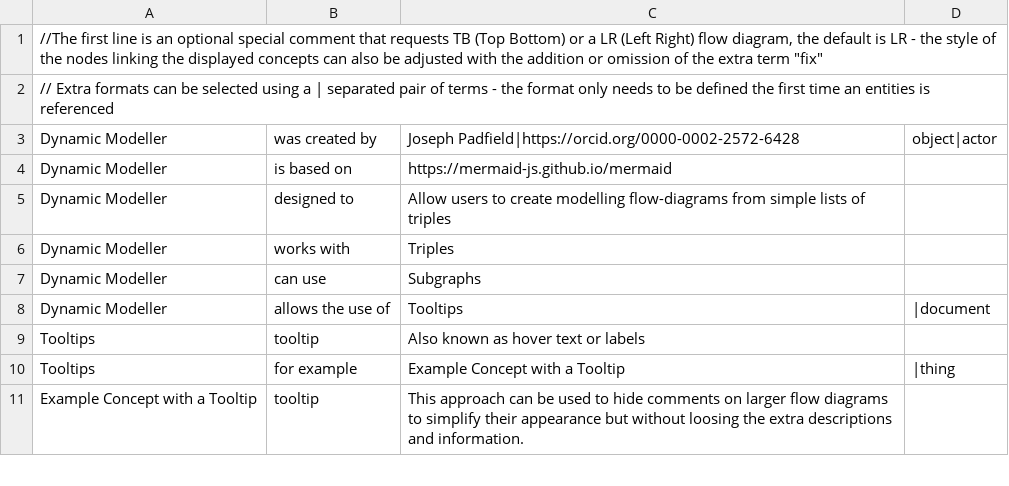
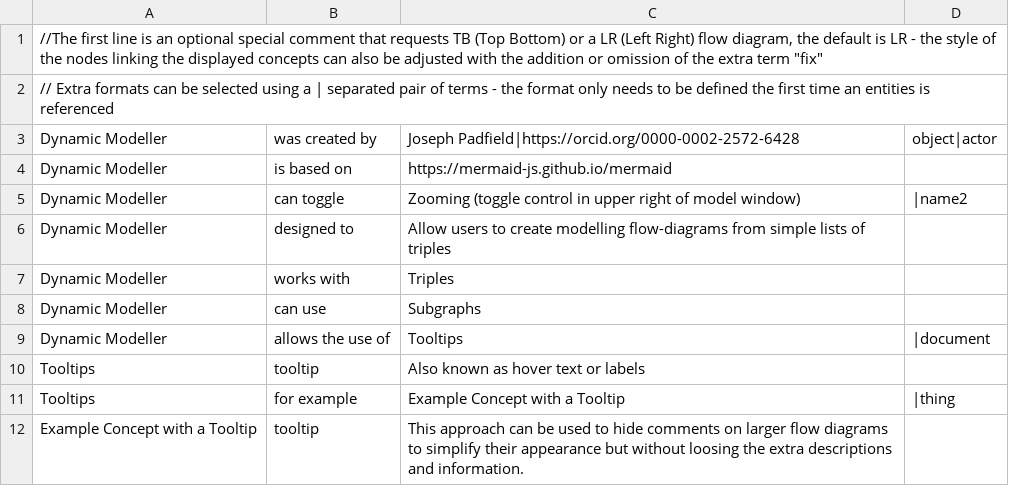
Before and after one commit to jpadfield/dynamic-modelling, a CSV file: default.csv, drawn as a sheet; only a part is shown.

Commit message:
Update Mermaid + Add Zoom toggle

```diff
--- a/default.csv
+++ b/default.csv
@@ -4,2 +4,3 @@ Dynamic Modeller	was created by	Joseph Padfield|https://orcid.org/0000-0002-2572
 Dynamic Modeller	is based on	https://mermaid-js.github.io/mermaid
+Dynamic Modeller	can toggle	Zooming (toggle control in upper right of model window)	|name2
 Dynamic Modeller	designed to	"Allow users to create modelling flow-diagrams from simple lists of triples"
```
Also changed, not shown: 2 other files.
